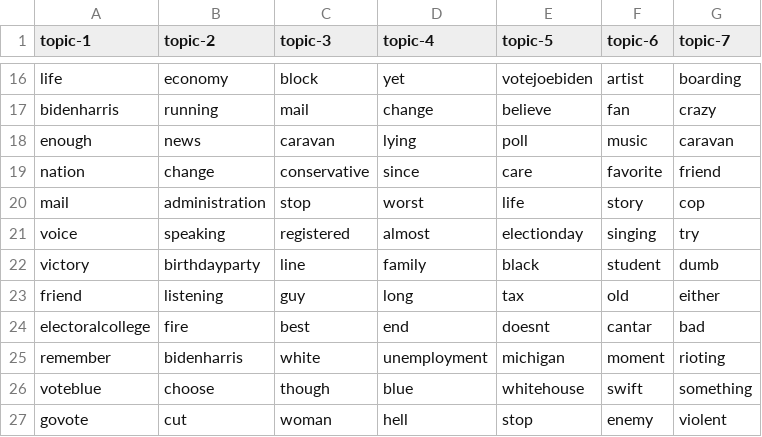
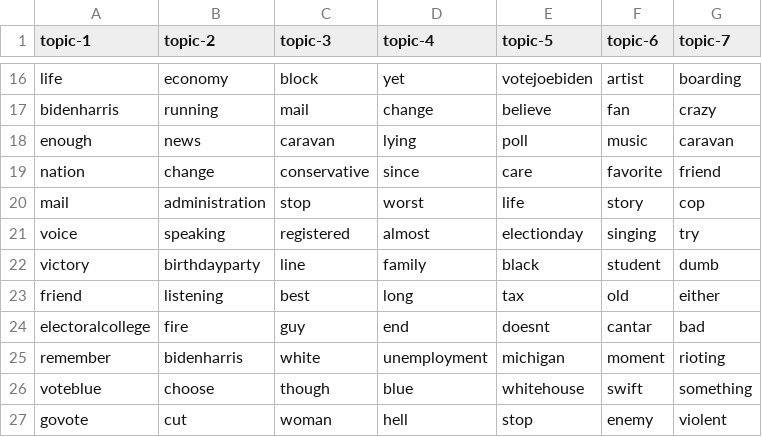
Before and after one commit to edubu2/metis-project4, a CSV file: etc/topic-words/topic_words_07.csv, drawn as a sheet; only a part is shown, gaps mark what is left out.

```diff
--- a/etc/topic-words/topic_words_07.csv
+++ b/etc/topic-words/topic_words_07.csv
@@ -22,4 +22,4 @@ voice,speaking,registered,almost,electionday,singing,try
 victory,birthdayparty,line,family,black,student,dumb
-friend,listening,guy,long,tax,old,either
-electoralcollege,fire,best,end,doesnt,cantar,bad
+friend,listening,best,long,tax,old,either
+electoralcollege,fire,guy,end,doesnt,cantar,bad
 remember,bidenharris,white,unemployment,michigan,moment,rioting
```
Also changed, not shown: etc/topic-words/topic_words_08.csv, etc/topic-words/topic_words_09.csv, 9 other files.
